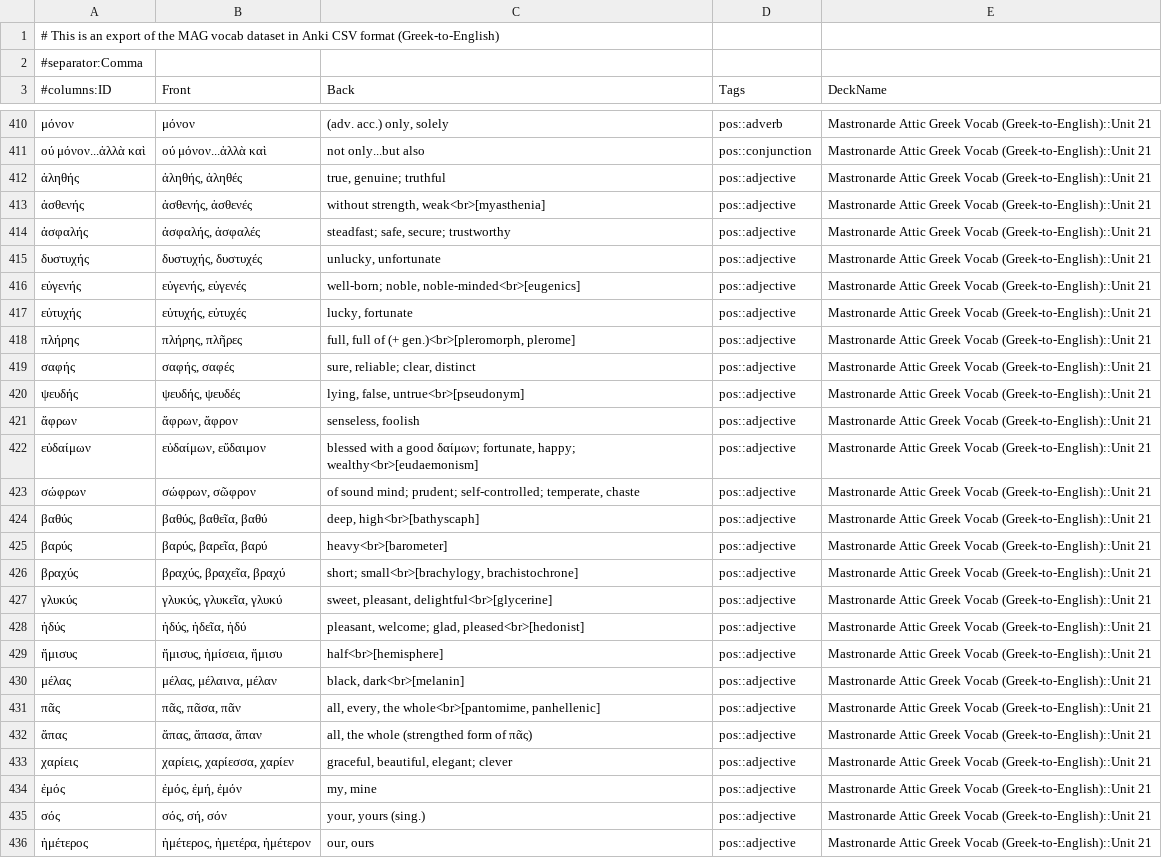
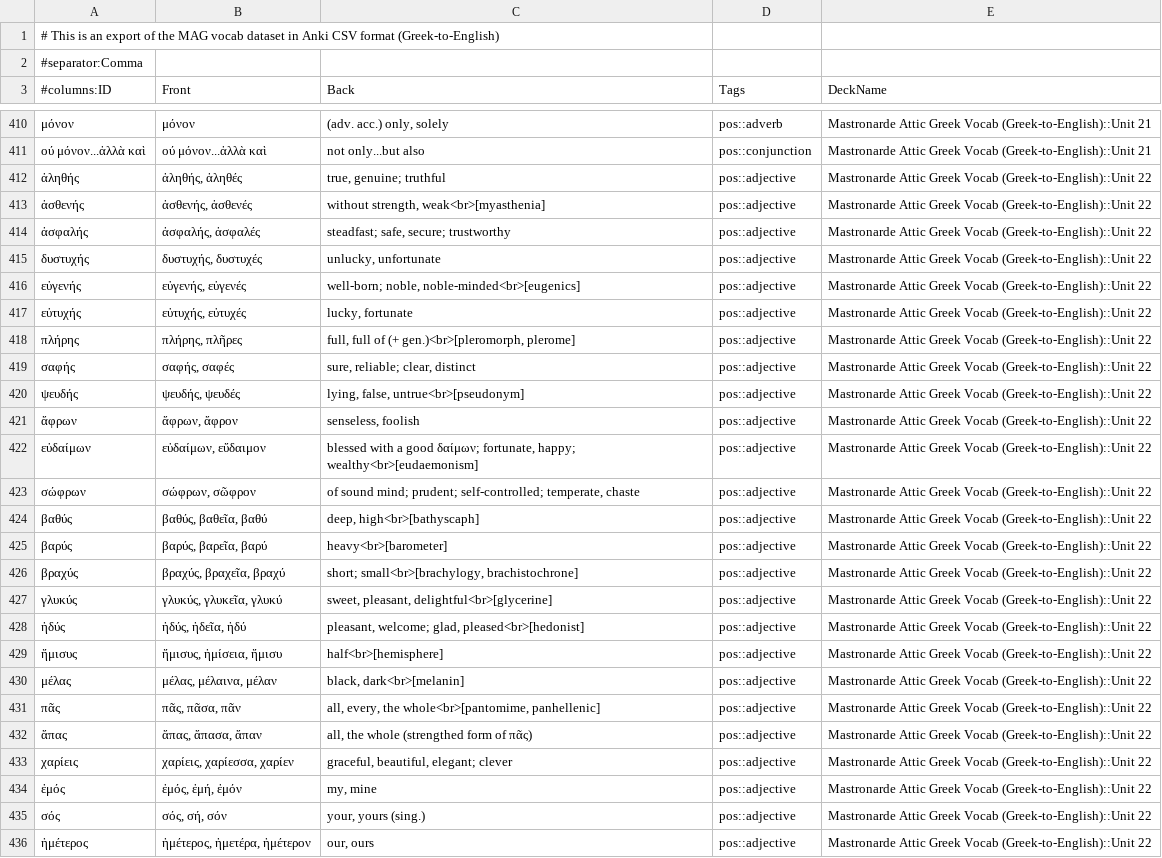
Before and after one commit to gavincarr/mag, a CSV file: vocabGrEn.csv, drawn as a sheet; only a part is shown, gaps mark what is left out; the diff covers the shown part only; the diff names each change by its address in the sheet, - before the commit and + after, or states it on an @@ line.

Commit message:
Correct missing Unit 22 labels in export file.

```diff
--- a/vocabGrEn.csv
+++ b/vocabGrEn.csv
-E412:E436 (DeckName): …Vocab (Greek-to-English)::Unit 21
+E412:E436 (DeckName): …Vocab (Greek-to-English)::Unit 22
```
Also changed, not shown: 1 edited cell elsewhere in this file.
